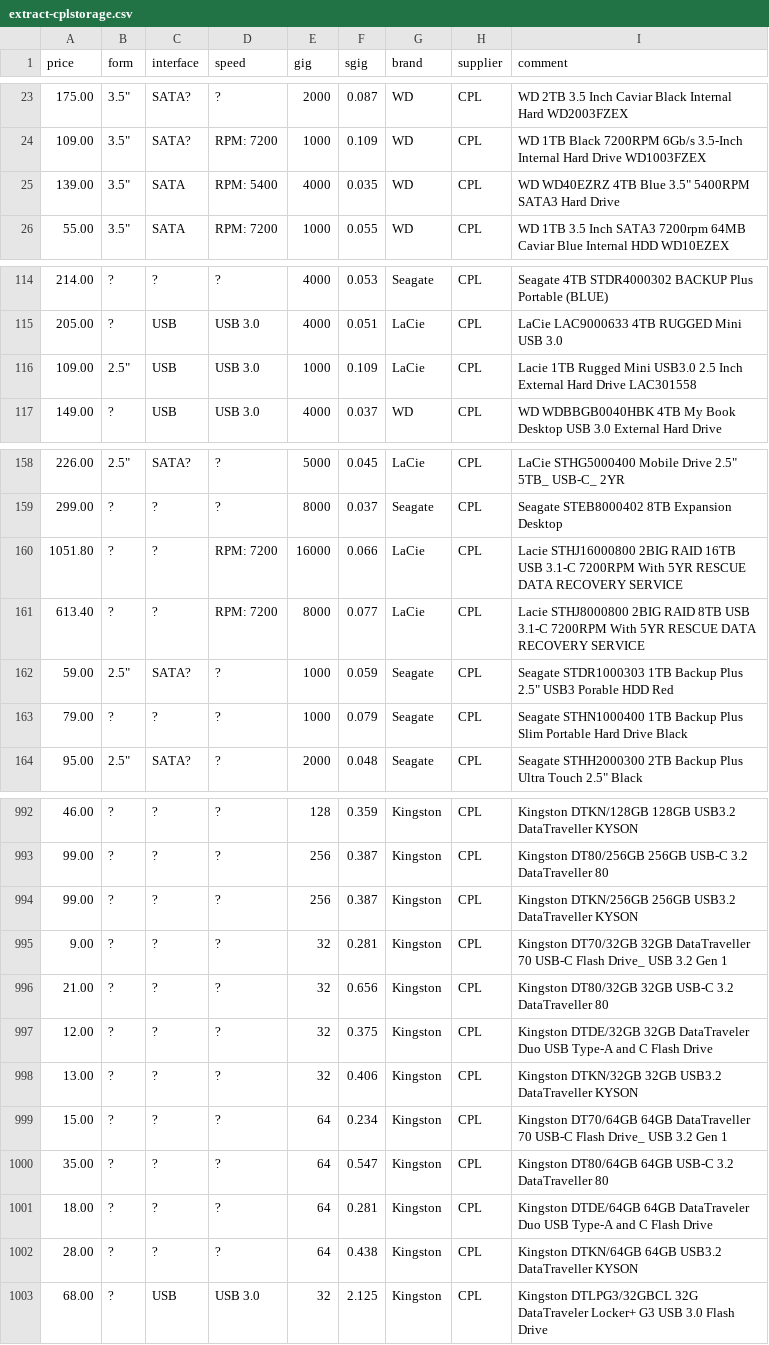
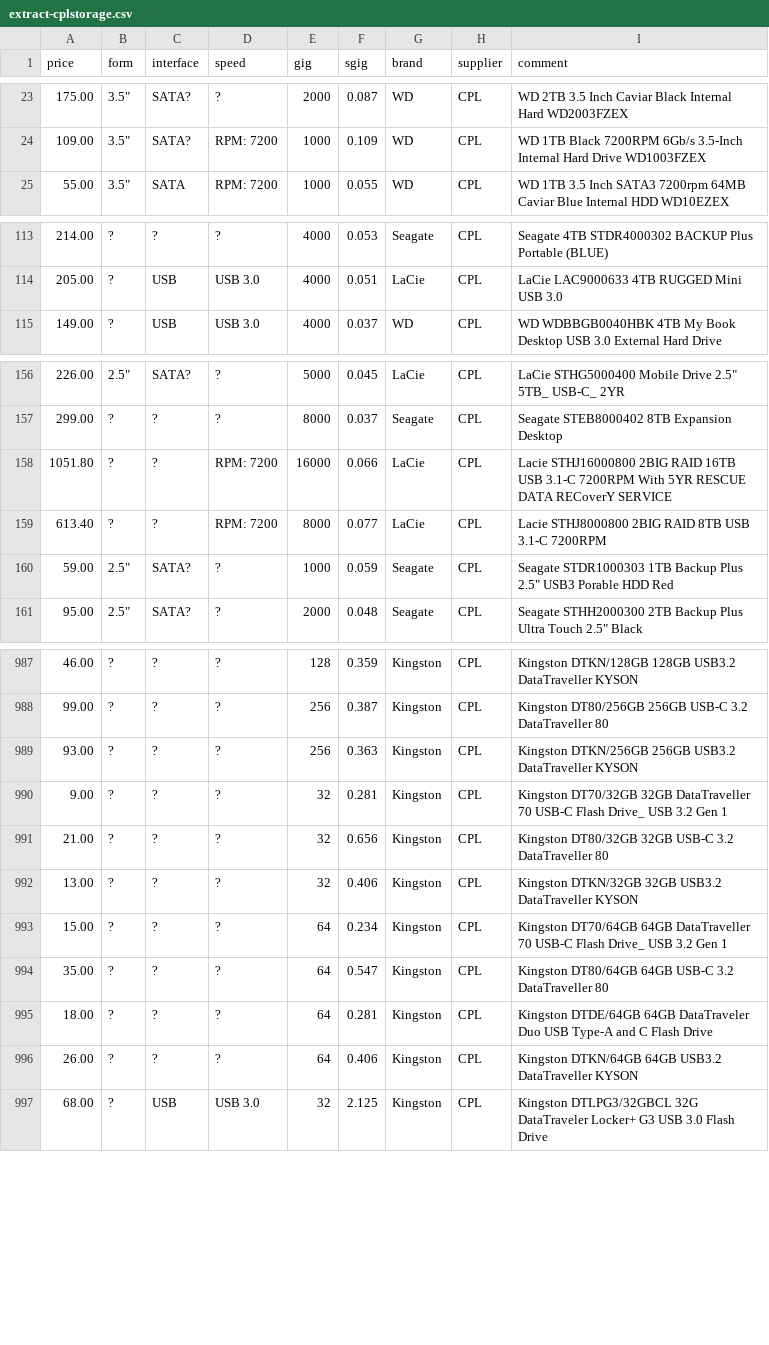
Before and after one commit to hamishcoleman/scrape-storage-prices, a CSV file: extract-cplstorage.csv, drawn as a sheet; only a part is shown, gaps mark what is left out; the diff covers the shown part only.

Commit message:
Deploy hamishcoleman/scrape-storage-prices to github.com/hamishcoleman/scrape-storage-prices.git:gh-pages

```diff
--- a/extract-cplstorage.csv
+++ b/extract-cplstorage.csv
@@ -24,3 +24,2 @@ price,form,interface,speed,gig,sgig,brand,supplier,comment
 109.00,"3.5""",SATA?,"RPM:  7200",1000,0.109,WD,CPL,"WD 1TB Black 7200RPM 6Gb/s 3.5-Inch Internal Hard Drive WD1003FZEX"
-139.00,"3.5""",SATA,"RPM:  5400",4000,0.035,WD,CPL,"WD WD40EZRZ 4TB Blue 3.5"" 5400RPM SATA3 Hard Drive"
 55.00,"3.5""",SATA,"RPM:  7200",1000,0.055,WD,CPL,"WD 1TB 3.5 Inch SATA3 7200rpm 64MB Caviar Blue Internal HDD WD10EZEX "
@@ -115,3 +114,2 @@ price,form,interface,speed,gig,sgig,brand,supplier,comment
 205.00,?,USB,"USB 3.0",4000,0.051,LaCie,CPL,"LaCie LAC9000633 4TB RUGGED Mini USB 3.0 "
-109.00,"2.5""",USB,"USB 3.0",1000,0.109,LaCie,CPL,"Lacie 1TB Rugged Mini USB3.0 2.5 Inch External Hard Drive LAC301558"
 149.00,?,USB,"USB 3.0",4000,0.037,WD,CPL,"WD WDBBGB0040HBK 4TB My Book Desktop USB 3.0 External Hard Drive "
@@ -159,6 +157,5 @@ price,form,interface,speed,gig,sgig,brand,supplier,comment
 299.00,?,?,?,8000,0.037,Seagate,CPL,"Seagate STEB8000402 8TB Expansion Desktop"
-1051.80,?,?,"RPM:  7200",16000,0.066,LaCie,CPL,"Lacie STHJ16000800 2BIG RAID 16TB USB 3.1-C 7200RPM With 5YR RESCUE DATA RECOVERY SERVICE"
-613.40,?,?,"RPM:  7200",8000,0.077,LaCie,CPL,"Lacie STHJ8000800 2BIG RAID 8TB USB 3.1-C 7200RPM With 5YR RESCUE DATA RECOVERY SERVICE"
+1051.80,?,?,"RPM:  7200",16000,0.066,LaCie,CPL,"Lacie STHJ16000800 2BIG RAID 16TB USB 3.1-C 7200RPM With 5YR RESCUE DATA RECoverY SERVICE"
+613.40,?,?,"RPM:  7200",8000,0.077,LaCie,CPL,"Lacie STHJ8000800 2BIG RAID 8TB USB 3.1-C 7200RPM"
 59.00,"2.5""",SATA?,?,1000,0.059,Seagate,CPL,"Seagate STDR1000303 1TB Backup Plus 2.5"" USB3 Porable HDD Red "
-79.00,?,?,?,1000,0.079,Seagate,CPL,"Seagate STHN1000400 1TB Backup Plus Slim Portable Hard Drive Black"
 95.00,"2.5""",SATA?,?,2000,0.048,Seagate,CPL,"Seagate STHH2000300 2TB Backup Plus Ultra Touch 2.5"" Black"
@@ -993,6 +988,5 @@ price,form,interface,speed,gig,sgig,brand,supplier,comment
 99.00,?,?,?,256,0.387,Kingston,CPL,"Kingston DT80/256GB 256GB USB-C 3.2 DataTraveller 80"
-99.00,?,?,?,256,0.387,Kingston,CPL,"Kingston DTKN/256GB 256GB USB3.2 DataTraveller KYSON"
+93.00,?,?,?,256,0.363,Kingston,CPL,"Kingston DTKN/256GB 256GB USB3.2 DataTraveller KYSON"
 9.00,?,?,?,32,0.281,Kingston,CPL,"Kingston DT70/32GB 32GB DataTraveller 70 USB-C Flash Drive_ USB 3.2 Gen 1"
 21.00,?,?,?,32,0.656,Kingston,CPL,"Kingston DT80/32GB 32GB USB-C 3.2 DataTraveller 80"
-12.00,?,?,?,32,0.375,Kingston,CPL,"Kingston DTDE/32GB 32GB DataTraveler Duo USB Type-A and C Flash Drive"
 13.00,?,?,?,32,0.406,Kingston,CPL,"Kingston DTKN/32GB 32GB USB3.2 DataTraveller KYSON"
@@ -1001,3 +995,3 @@ price,form,interface,speed,gig,sgig,brand,supplier,comment
 18.00,?,?,?,64,0.281,Kingston,CPL,"Kingston DTDE/64GB 64GB DataTraveler Duo USB Type-A and C Flash Drive"
-28.00,?,?,?,64,0.438,Kingston,CPL,"Kingston DTKN/64GB 64GB USB3.2 DataTraveller KYSON"
+26.00,?,?,?,64,0.406,Kingston,CPL,"Kingston DTKN/64GB 64GB USB3.2 DataTraveller KYSON"
 68.00,?,USB,"USB 3.0",32,2.125,Kingston,CPL,"Kingston DTLPG3/32GBCL 32G DataTraveler Locker+ G3 USB 3.0 Flash Drive"
```
Also changed, not shown: 1 added row, 3 removed rows and 117 edited cells elsewhere in this file, 24 other files.
